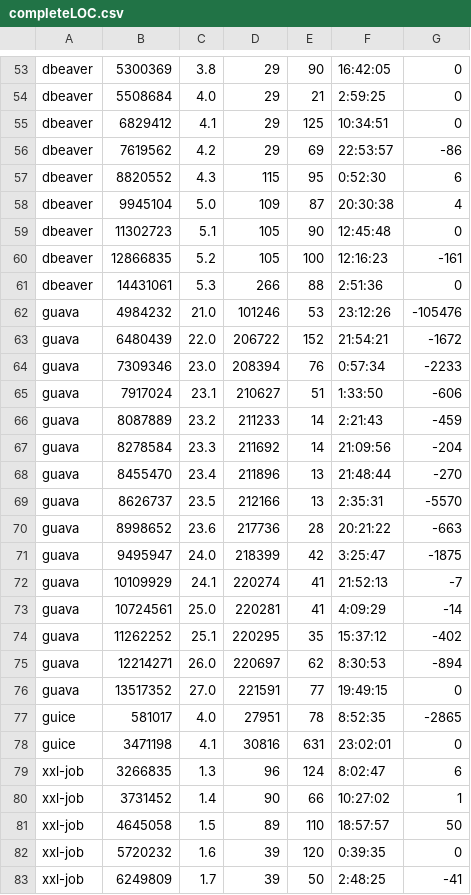
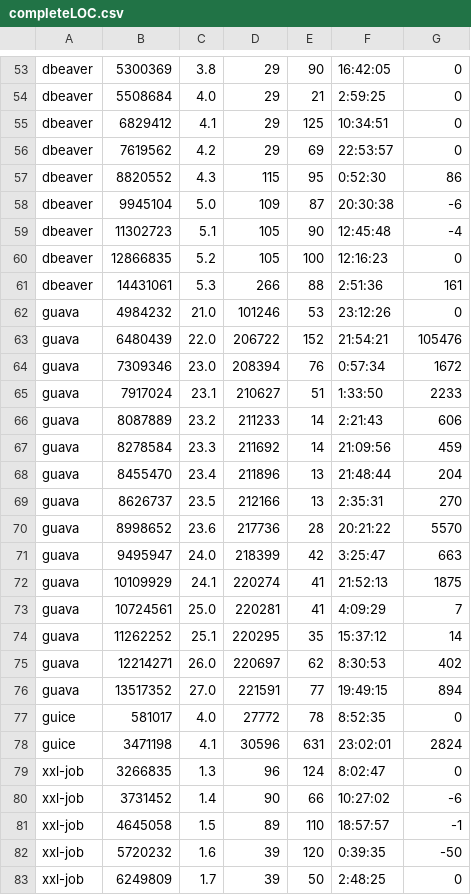
Before and after one commit to tyheise/402-Course-Project, a CSV file: completeLOC.csv, drawn as a sheet; only a part is shown, gaps mark what is left out; the diff covers the shown part only.

Commit message:
Added LOC data.

```diff
--- a/completeLOC.csv
+++ b/completeLOC.csv
@@ -55,29 +55,29 @@ dbeaver,5508684,4.0,29,21,2:59:25,0
 dbeaver,6829412,4.1,29,125,10:34:51,0
-dbeaver,7619562,4.2,29,69,22:53:57,-86
-dbeaver,8820552,4.3,115,95,0:52:30,6
-dbeaver,9945104,5.0,109,87,20:30:38,4
-dbeaver,11302723,5.1,105,90,12:45:48,0
-dbeaver,12866835,5.2,105,100,12:16:23,-161
-dbeaver,14431061,5.3,266,88,2:51:36,0
-guava,4984232,21.0,101246,53,23:12:26,-105476
-guava,6480439,22.0,206722,152,21:54:21,-1672
-guava,7309346,23.0,208394,76,0:57:34,-2233
-guava,7917024,23.1,210627,51,1:33:50,-606
-guava,8087889,23.2,211233,14,2:21:43,-459
-guava,8278584,23.3,211692,14,21:09:56,-204
-guava,8455470,23.4,211896,13,21:48:44,-270
-guava,8626737,23.5,212166,13,2:35:31,-5570
-guava,8998652,23.6,217736,28,20:21:22,-663
-guava,9495947,24.0,218399,42,3:25:47,-1875
-guava,10109929,24.1,220274,41,21:52:13,-7
-guava,10724561,25.0,220281,41,4:09:29,-14
-guava,11262252,25.1,220295,35,15:37:12,-402
-guava,12214271,26.0,220697,62,8:30:53,-894
-guava,13517352,27.0,221591,77,19:49:15,0
-guice,581017,4.0,27951,78,8:52:35,-2865
-guice,3471198,4.1,30816,631,23:02:01,0
-xxl-job,3266835,1.3,96,124,8:02:47,6
-xxl-job,3731452,1.4,90,66,10:27:02,1
-xxl-job,4645058,1.5,89,110,18:57:57,50
-xxl-job,5720232,1.6,39,120,0:39:35,0
-xxl-job,6249809,1.7,39,50,2:48:25,-41
+dbeaver,7619562,4.2,29,69,22:53:57,0
+dbeaver,8820552,4.3,115,95,0:52:30,86
+dbeaver,9945104,5.0,109,87,20:30:38,-6
+dbeaver,11302723,5.1,105,90,12:45:48,-4
+dbeaver,12866835,5.2,105,100,12:16:23,0
+dbeaver,14431061,5.3,266,88,2:51:36,161
+guava,4984232,21.0,101246,53,23:12:26,0
+guava,6480439,22.0,206722,152,21:54:21,105476
+guava,7309346,23.0,208394,76,0:57:34,1672
+guava,7917024,23.1,210627,51,1:33:50,2233
+guava,8087889,23.2,211233,14,2:21:43,606
+guava,8278584,23.3,211692,14,21:09:56,459
+guava,8455470,23.4,211896,13,21:48:44,204
+guava,8626737,23.5,212166,13,2:35:31,270
+guava,8998652,23.6,217736,28,20:21:22,5570
+guava,9495947,24.0,218399,42,3:25:47,663
+guava,10109929,24.1,220274,41,21:52:13,1875
+guava,10724561,25.0,220281,41,4:09:29,7
+guava,11262252,25.1,220295,35,15:37:12,14
+guava,12214271,26.0,220697,62,8:30:53,402
+guava,13517352,27.0,221591,77,19:49:15,894
+guice,581017,4.0,27772,78,8:52:35,0
+guice,3471198,4.1,30596,631,23:02:01,2824
+xxl-job,3266835,1.3,96,124,8:02:47,0
+xxl-job,3731452,1.4,90,66,10:27:02,-6
+xxl-job,4645058,1.5,89,110,18:57:57,-1
+xxl-job,5720232,1.6,39,120,0:39:35,-50
+xxl-job,6249809,1.7,39,50,2:48:25,0
```
Also changed, not shown: 7 removed rows and 116 edited cells elsewhere in this file.
